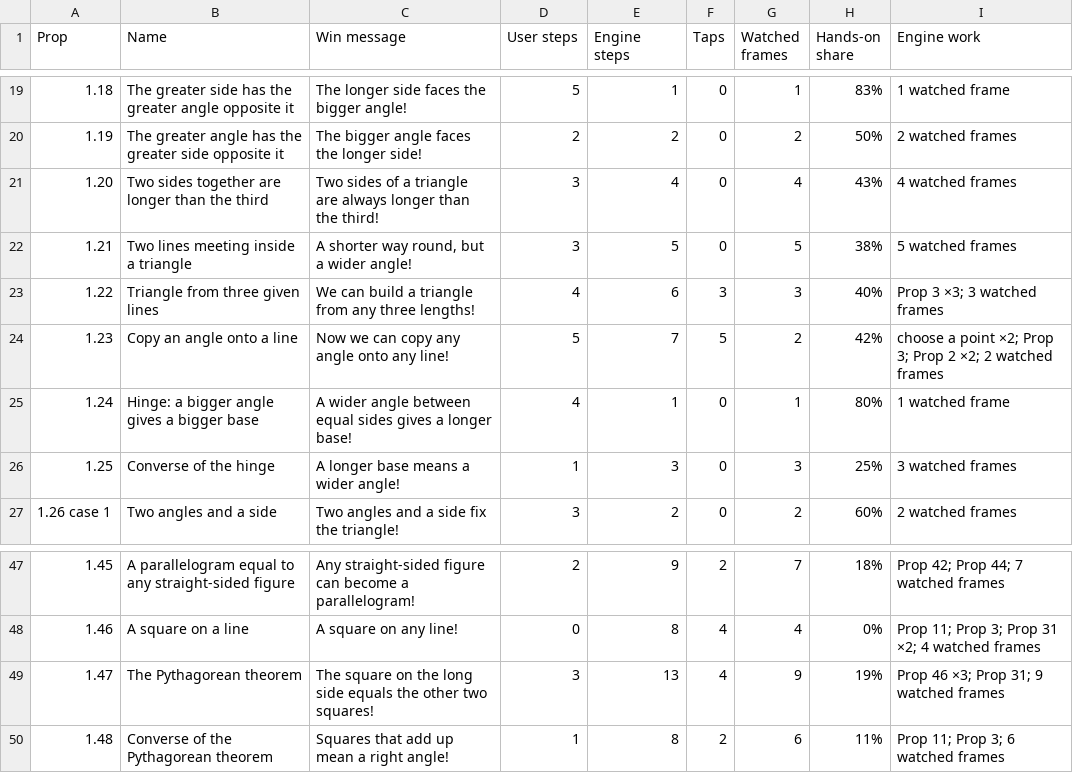
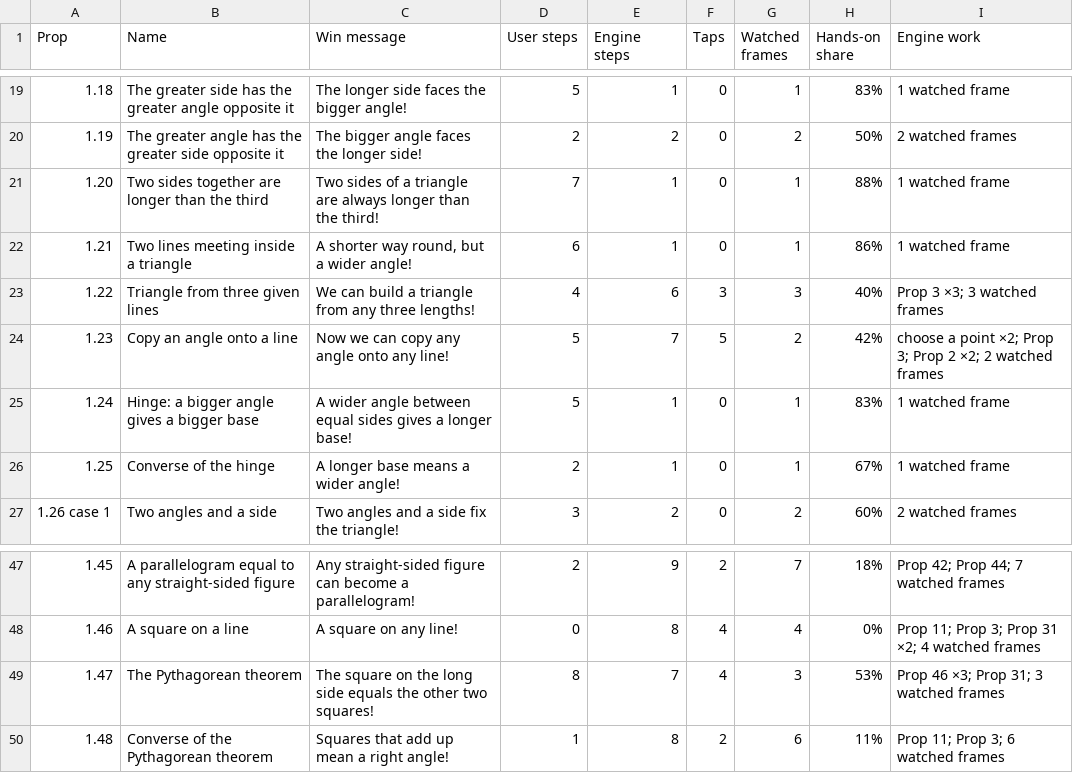
Before and after one commit to fenw1ck/euclid, a CSV file: win-messages.csv, drawn as a sheet; only a part is shown, gaps mark what is left out; the diff covers the shown part only.

```diff
--- a/win-messages.csv
+++ b/win-messages.csv
@@ -20,8 +20,8 @@ Prop,Name,Win message,User steps,Engine steps,Taps,Watched frames,Hands-on share
 1.19,The greater angle has the greater side opposite it,The bigger angle faces the longer side!,2,2,0,2,50%,2 watched frames
-1.20,Two sides together are longer than the third,Two sides of a triangle are always longer than the third!,3,4,0,4,43%,4 watched frames
-1.21,Two lines meeting inside a triangle,"A shorter way round, but a wider angle!",3,5,0,5,38%,5 watched frames
+1.20,Two sides together are longer than the third,Two sides of a triangle are always longer than the third!,7,1,0,1,88%,1 watched frame
+1.21,Two lines meeting inside a triangle,"A shorter way round, but a wider angle!",6,1,0,1,86%,1 watched frame
 1.22,Triangle from three given lines,We can build a triangle from any three lengths!,4,6,3,3,40%,Prop 3 ×3; 3 watched frames
 1.23,Copy an angle onto a line,Now we can copy any angle onto any line!,5,7,5,2,42%,choose a point ×2; Prop 3; Prop 2 ×2; 2 watched frames
-1.24,Hinge: a bigger angle gives a bigger base,A wider angle between equal sides gives a longer base!,4,1,0,1,80%,1 watched frame
-1.25,Converse of the hinge,A longer base means a wider angle!,1,3,0,3,25%,3 watched frames
+1.24,Hinge: a bigger angle gives a bigger base,A wider angle between equal sides gives a longer base!,5,1,0,1,83%,1 watched frame
+1.25,Converse of the hinge,A longer base means a wider angle!,2,1,0,1,67%,1 watched frame
 1.26 case 1,Two angles and a side,Two angles and a side fix the triangle!,3,2,0,2,60%,2 watched frames
@@ -48,3 +48,3 @@ Prop,Name,Win message,User steps,Engine steps,Taps,Watched frames,Hands-on share
 1.46,A square on a line,A square on any line!,0,8,4,4,0%,Prop 11; Prop 3; Prop 31 ×2; 4 watched frames
-1.47,The Pythagorean theorem,The square on the long side equals the other two squares!,3,13,4,9,19%,Prop 46 ×3; Prop 31; 9 watched frames
+1.47,The Pythagorean theorem,The square on the long side equals the other two squares!,8,7,4,3,53%,Prop 46 ×3; Prop 31; 3 watched frames
 1.48,Converse of the Pythagorean theorem,Squares that add up mean a right angle!,1,8,2,6,11%,Prop 11; Prop 3; 6 watched frames
```
Also changed, not shown: 40 edited cells elsewhere in this file, 5 other files.
